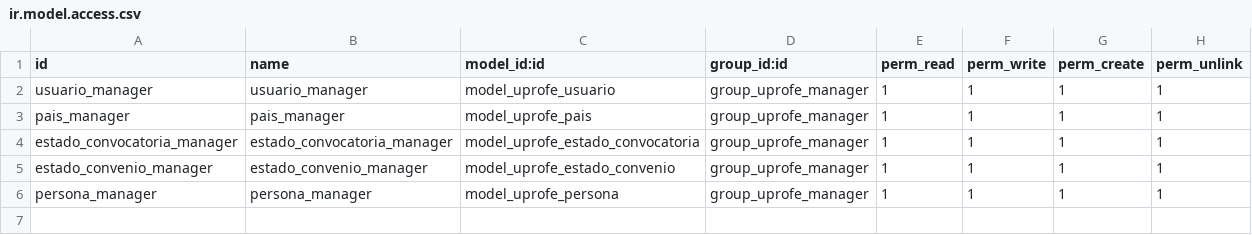
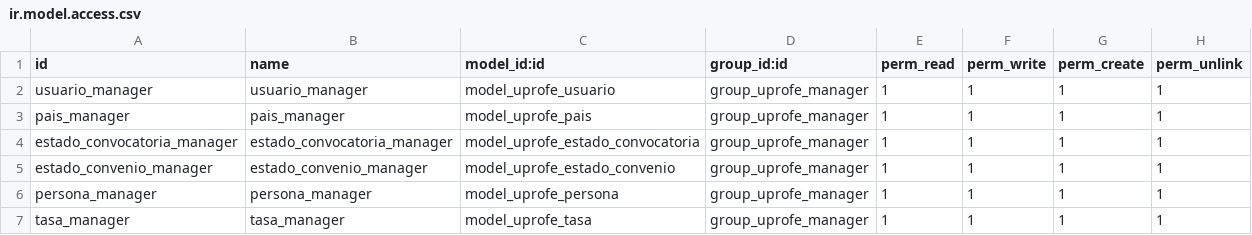
Before and after one commit to rdiabre/UPROFE-Grupo-7-TSI, a CSV file: uprofe/security/ir.model.access.csv, drawn as a sheet.

Commit message:
[tasa] Modelo añadido

```diff
--- a/uprofe/security/ir.model.access.csv
+++ b/uprofe/security/ir.model.access.csv
@@ -6 +6,2 @@ estado_convenio_manager,estado_convenio_manager,model_uprofe_estado_convenio,gro
 persona_manager,persona_manager,model_uprofe_persona,group_uprofe_manager,1,1,1,1
+tasa_manager,tasa_manager,model_uprofe_tasa,group_uprofe_manager,1,1,1,1
```
Also changed, not shown: 2 other files.
